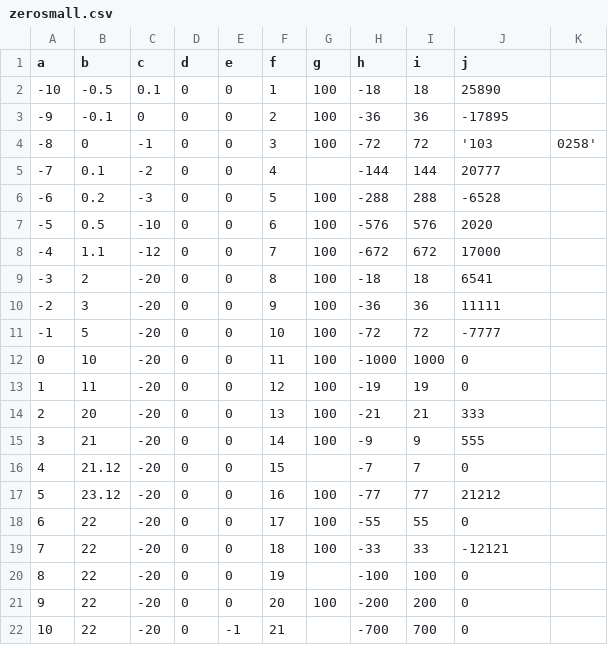
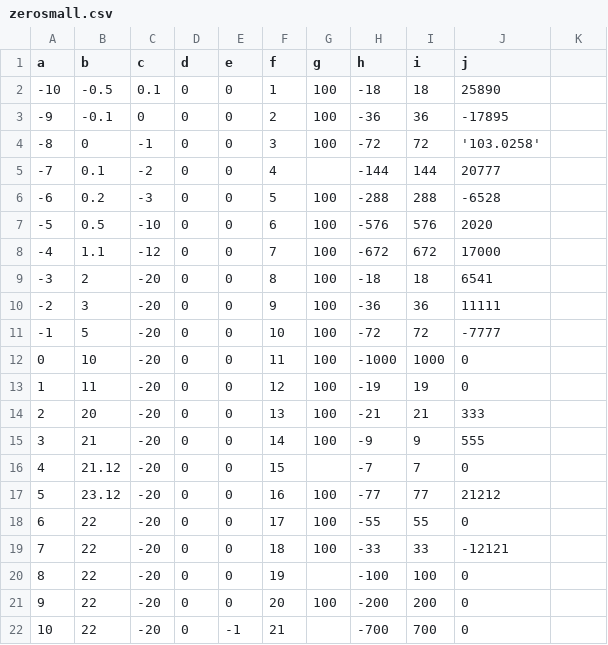
Before and after one commit to katesemikova/test-docs, a CSV file: zerosmall.csv, drawn as a sheet.

Commit message:
Update zerosmall.csv

```diff
--- a/zerosmall.csv
+++ b/zerosmall.csv
@@ -3,3 +3,3 @@ a,b,c,d,e,f,g,h,i,j
 -9,-0.1,0,0,0,2,100,-36,36,-17895
--8,0,-1,0,0,3,100,-72,72,'103,0258'
+-8,0,-1,0,0,3,100,-72,72,'103.0258'
 -7,0.1,-2,0,0,4,,-144,144,20777
```
